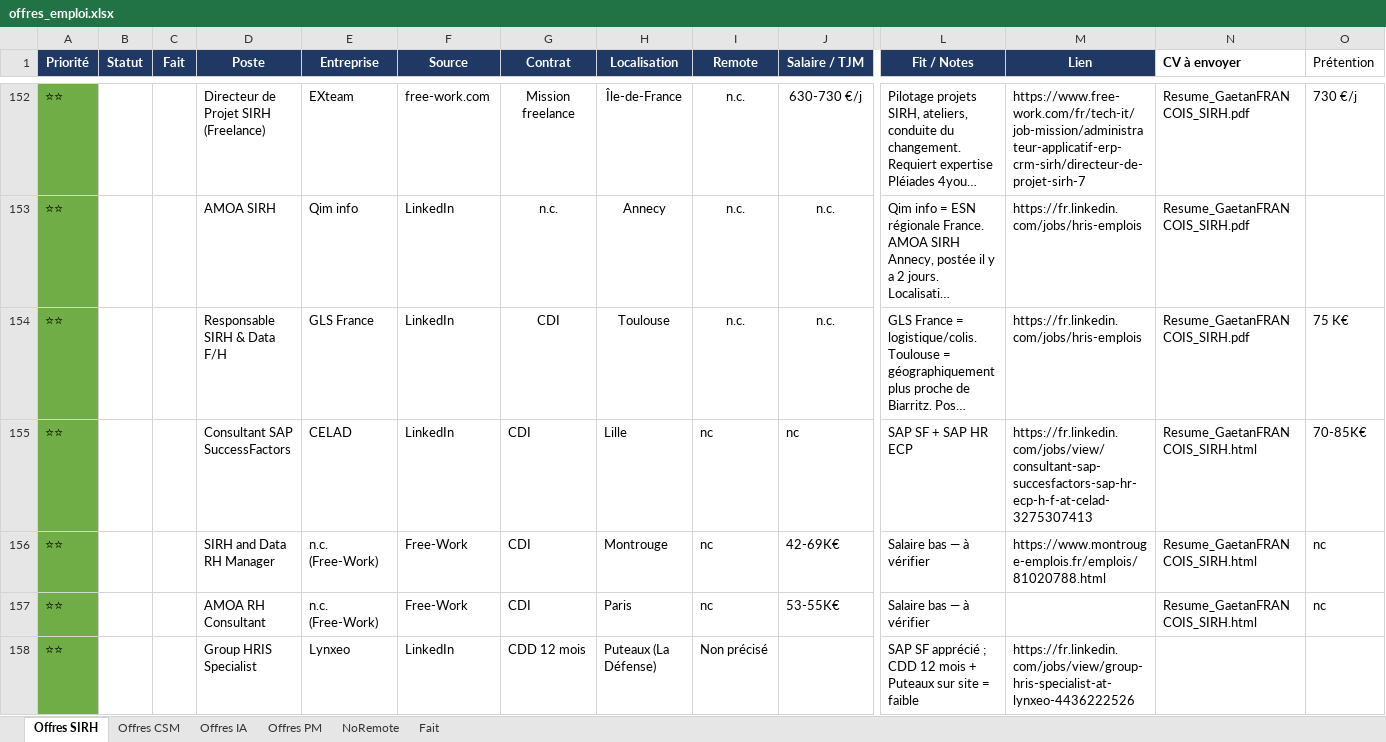
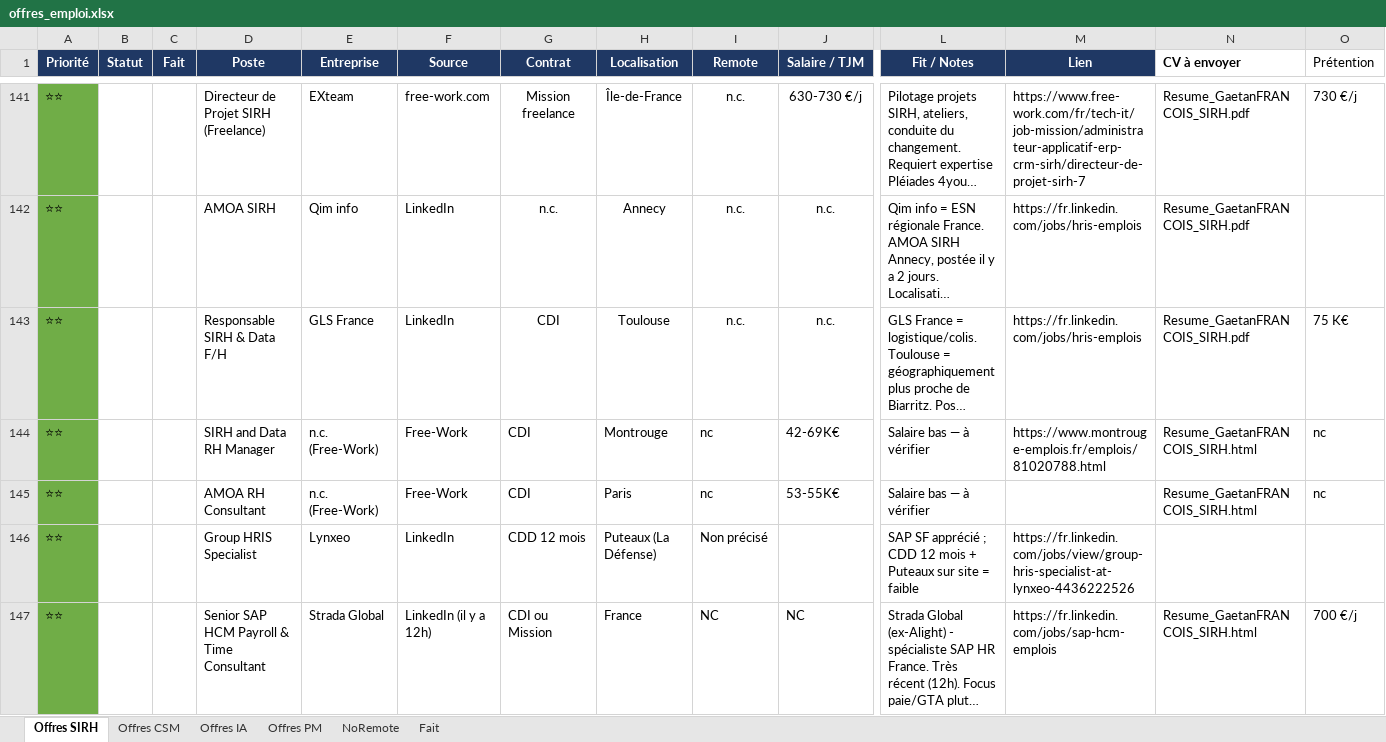
Before and after one commit to MisterZogs/recherche-taf, an Excel workbook: offres_emploi.xlsx, sheet Offres SIRH, drawn as a sheet; only a part is shown, gaps mark what is left out; the shorter side is filled out with more unchanged rows; long unchanged cells end in …; values as stored, in another font and other column widths than the file's, no borders; rows hold the shown columns only; the diff covers the shown part only; the diff names each change by its address in the sheet, - before the commit and + after, or states it on an @@ line.

```diff
--- a/offres_emploi.xlsx (sheet Offres SIRH)
+++ b/offres_emploi.xlsx (sheet Offres SIRH)
-row 155: ⭐⭐ |  |  | Consultant SAP SuccessFactors | CELAD | LinkedIn | CDI | Lille | nc | nc | SAP SF + SAP HR ECP | https://fr.linkedin.com/jobs/view/consultant-sap-succesfactors-sap-hr-ecp-h-f-at-celad-3275307413 | Resume_GaetanFRANCOIS_SIRH.html | 70-85K€
```
Also changed, not shown: 14 removed rows elsewhere in this sheet, sheet Fait, sheet Offres CSM, sheet NoRemote, sheet Offres IA, sheet Offres PM, hidden cells.
